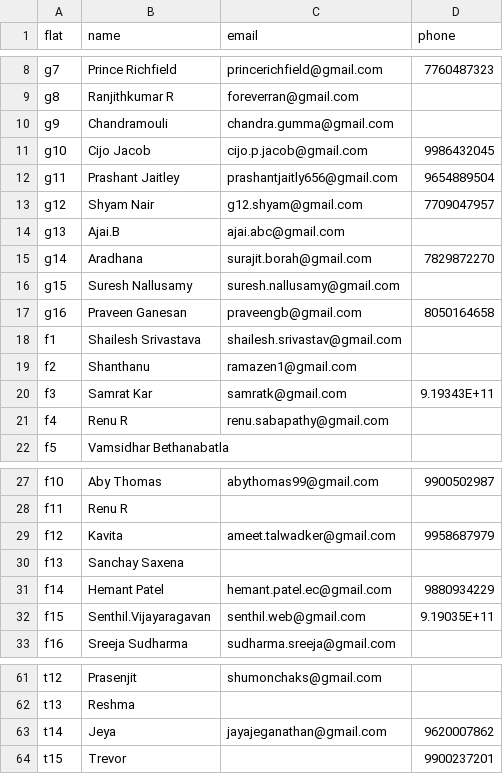
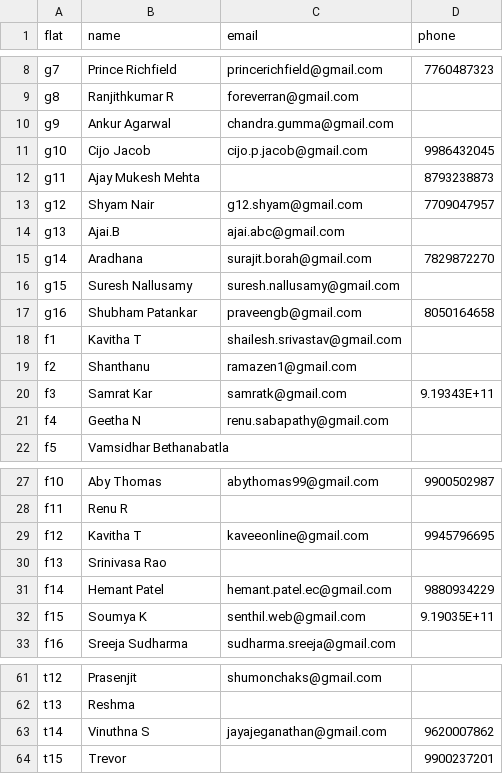
Before and after one commit to manapristine/manapristine, a CSV file: db/occupants.csv, drawn as a sheet; only a part is shown, gaps mark what is left out; the diff covers the shown part only.

```diff
--- a/db/occupants.csv
+++ b/db/occupants.csv
@@ -9,5 +9,5 @@ g7,Prince Richfield,princerichfield@gmail.com,7760487323
 g8,Ranjithkumar R,foreverran@gmail.com,
-g9,Chandramouli,chandra.gumma@gmail.com,
+g9,Ankur Agarwal,chandra.gumma@gmail.com,
 g10,Cijo Jacob,cijo.p.jacob@gmail.com,9986432045
-g11,Prashant Jaitley,prashantjaitly656@gmail.com,9654889504
+g11,Ajay Mukesh Mehta,,8793238873
 g12,Shyam Nair,g12.shyam@gmail.com,7709047957
@@ -16,7 +16,7 @@ g14,Aradhana,surajit.borah@gmail.com,7829872270
 g15,Suresh Nallusamy,suresh.nallusamy@gmail.com,
-g16,Praveen Ganesan,praveengb@gmail.com,8050164658
-f1,Shailesh Srivastava,shailesh.srivastav@gmail.com,
+g16,Shubham Patankar,praveengb@gmail.com,8050164658
+f1,Kavitha T,shailesh.srivastav@gmail.com,
 f2,Shanthanu,ramazen1@gmail.com,
 f3,Samrat Kar,samratk@gmail.com,9.19343E+11
-f4,Renu R,renu.sabapathy@gmail.com,
+f4,Geetha N,renu.sabapathy@gmail.com,
 f5,Vamsidhar Bethanabatla,,
@@ -28,6 +28,6 @@ f10,Aby Thomas,abythomas99@gmail.com,9900502987
 f11,Renu R,,
-f12,Kavita,ameet.talwadker@gmail.com,9958687979
-f13,Sanchay Saxena,,
+f12,Kavitha T,kaveeonline@gmail.com,9945796695
+f13,Srinivasa Rao,,
 f14,Hemant Patel,hemant.patel.ec@gmail.com,9880934229
-f15,Senthil.Vijayaragavan,senthil.web@gmail.com,9.19035E+11
+f15,Soumya K,senthil.web@gmail.com,9.19035E+11
 f16,Sreeja Sudharma,sudharma.sreeja@gmail.com,
@@ -62,3 +62,3 @@ t12,Prasenjit,shumonchaks@gmail.com,
 t13,Reshma ,,
-t14,Jeya,jayajeganathan@gmail.com,9620007862
+t14,Vinuthna S,jayajeganathan@gmail.com,9620007862
 t15,Trevor,,9900237201
```
Also changed, not shown: 5 edited cells elsewhere in this file, db/members.csv, 8 other files.
